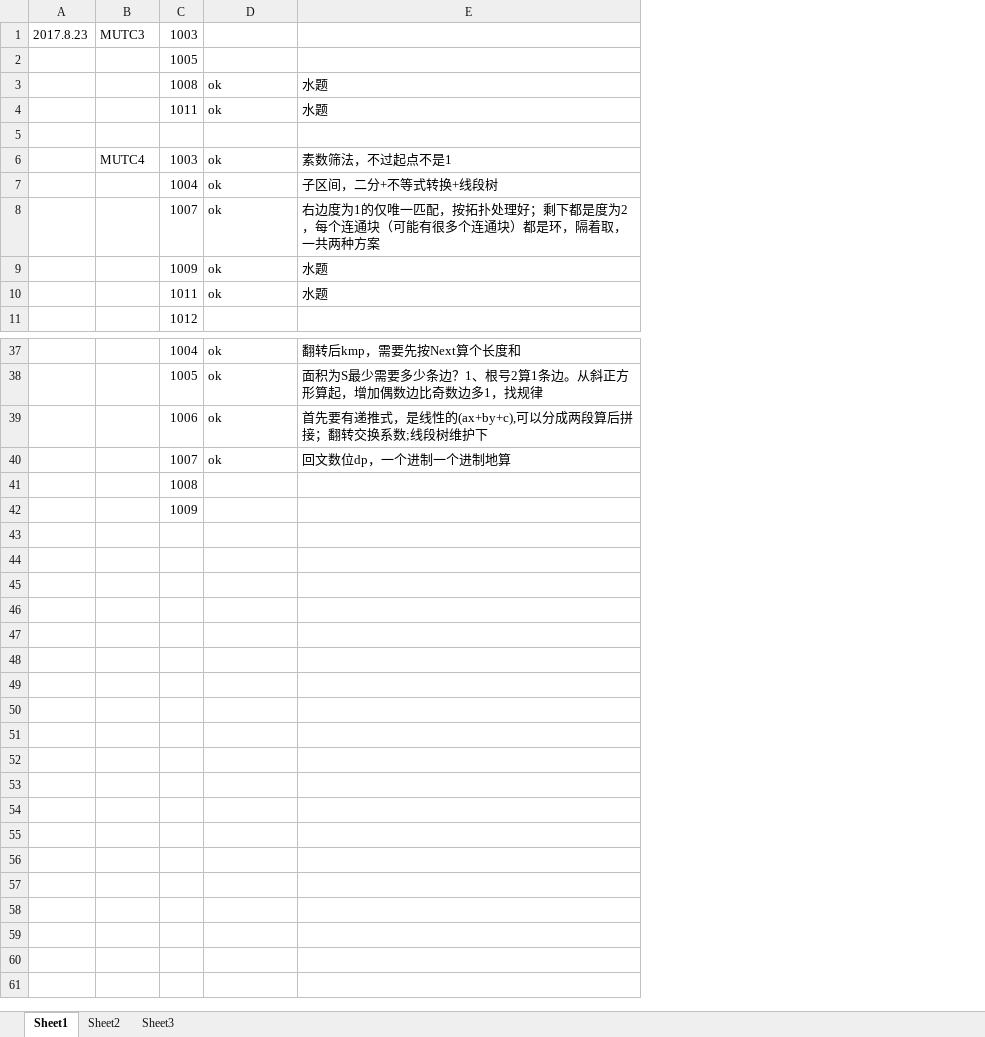
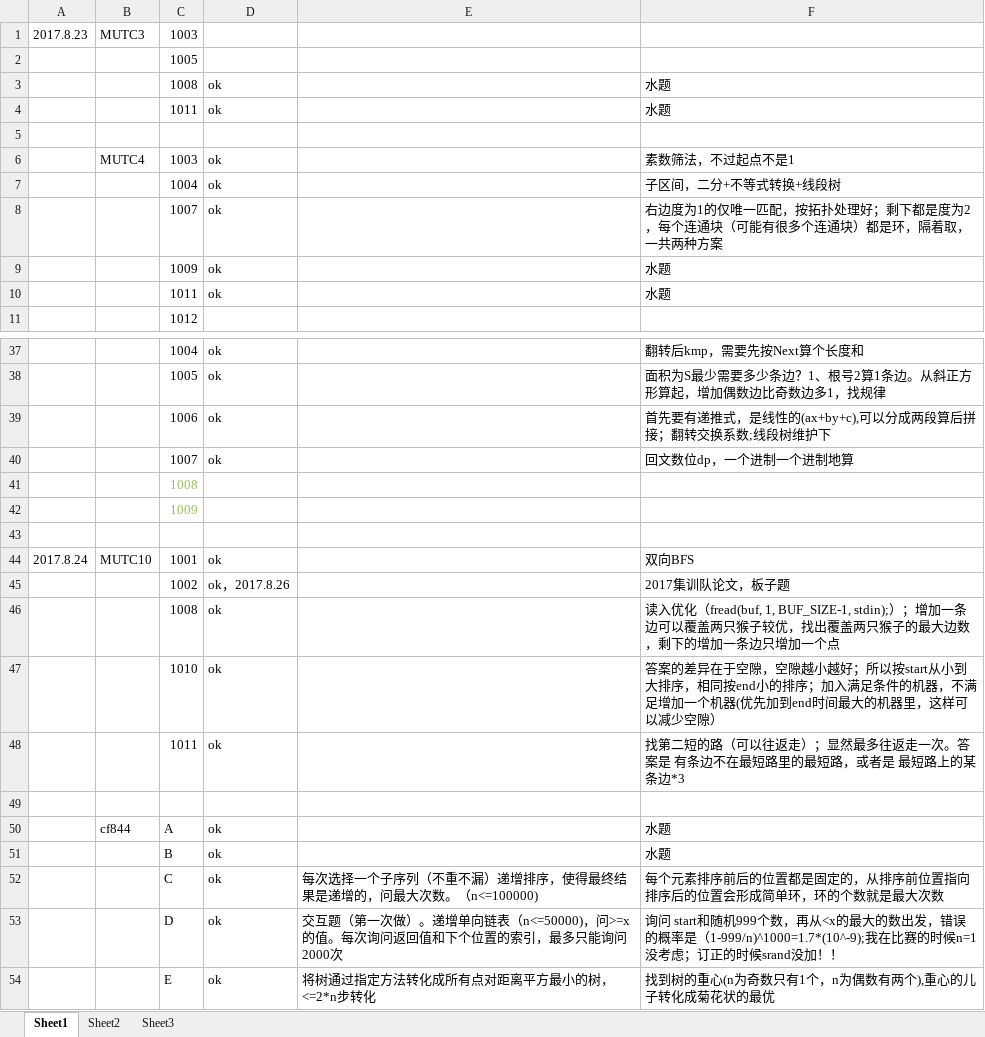
Before and after one commit to VFVrPQ/2017ACM, an Excel workbook: 2017ACM.xlsx, sheet Sheet1, drawn as a sheet; only a part is shown, gaps mark what is left out; values as stored, in another font and other column widths than the file's, no borders; the diff names each change by its address in the sheet, - before the commit and + after, or states it on an @@ line.

Commit message:
mutc10,cf844,topcoder环境文件

```diff
--- a/2017ACM.xlsx (sheet Sheet1)
+++ b/2017ACM.xlsx (sheet Sheet1)
+column E, empty
-C41:C42 text colour: black
+C41:C42 text colour: #9BBB59
+row 43: (empty)
+row 44: 2017.8.24 | MUTC10 | 1001 | ok |  | 双向BFS
+row 45:  |  | 1002 | ok，2017.8.26 |  | 2017集训队论文，板子题
+row 46:  |  | 1008 | ok |  | 读入优化（fread(buf, 1, BUF_SIZE-1, stdin);）；增加一条边可以覆盖两只猴子较优，找出覆盖两只猴子的最大边数，剩下的增加一条边只增加一个点
+row 47:  |  | 1010 | ok |  | 答案的差异在于空隙，空隙越小越好；所以按start从小到大排序，相同按end小的排序；加入满足条件的机器，不满足增加一个机器(优先加到end时间最大的机器里，这样可以减少空隙）
+row 48:  |  | 1011 | ok |  | 找第二短的路（可以往返走）；显然最多往返走一次。答案是 有条边不在最短路里的最短路，或者是 最短路上的某条边*3
+row 49: (empty)
+row 50:  | cf844 | A | ok |  | 水题
+row 51:  |  | B | ok |  | 水题
+row 52:  |  | C | ok | 每次选择一个子序列（不重不漏）递增排序，使得最终结果是递增的，问最大次数。（n<=100000) | 每个元素排序前后的位置都是固定的，从排序前位置指向排序后的位置会形成简单环，环的个数就是最大次数
+row 53:  |  | D | ok | 交互题（第一次做）。递增单向链表（n<=50000)，问>=x的值。每次询问返回值和下个位置的索引，最多只能询问2000次 | 询问 start和随机999个数，再从<x的最大的数出发，错误的概率是（1-999/n)^1000=1.7*(10^-9);我在比赛的时候n=1没考虑；订正的时候srand没加！！
+row 54:  |  | E | ok | 将树通过指定方法转化成所有点对距离平方最小的树，<=2*n步转化 | 找到树的重心(n为奇数只有1个，n为偶数有两个),重心的儿子转化成菊花状的最优
```
Also changed, not shown: 15 other files.
